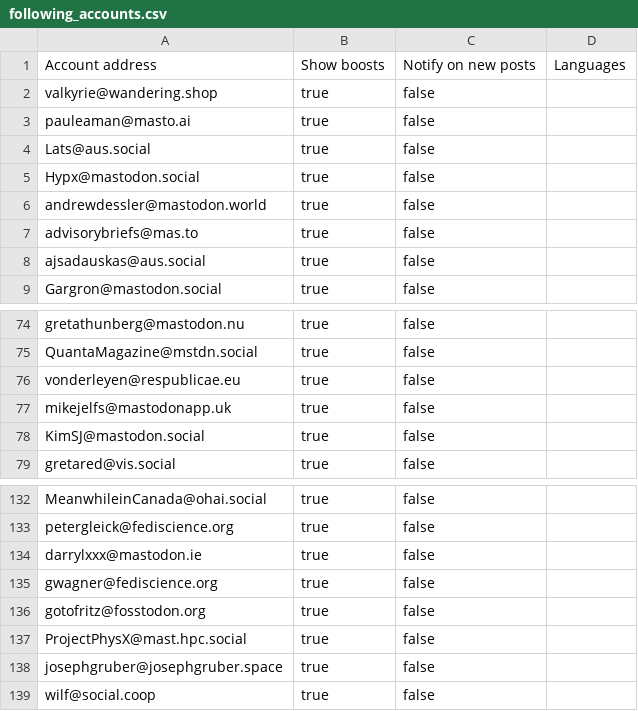
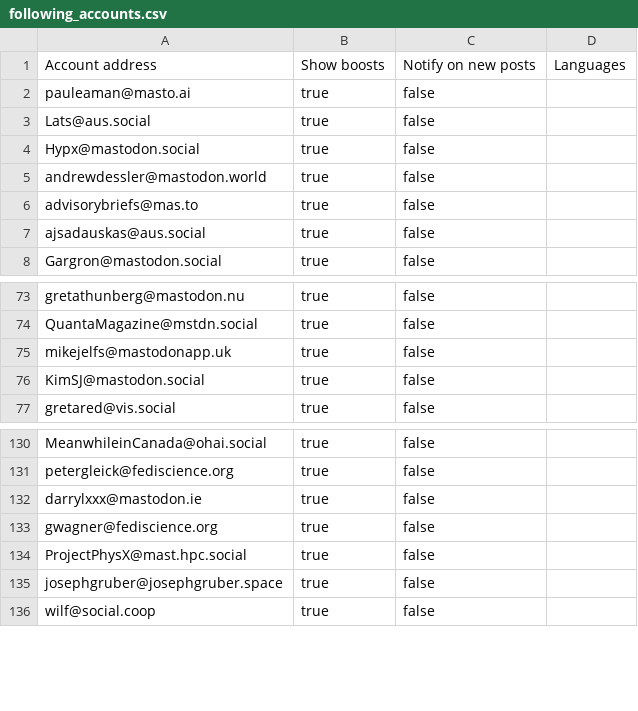
Before and after one commit to burakbayramli/nomadicterrain, a CSV file: static/following_accounts.csv, drawn as a sheet; only a part is shown, gaps mark what is left out; the diff names each change by its address in the sheet, - before the commit and + after, or states it on an @@ line.

```diff
--- a/static/following_accounts.csv
+++ b/static/following_accounts.csv
-row 2: valkyrie@wandering.shop | true | false
-row 76: vonderleyen@respublicae.eu | true | false
-row 136: gotofritz@fosstodon.org | true | false
```
Also changed, not shown: 1 other file.
